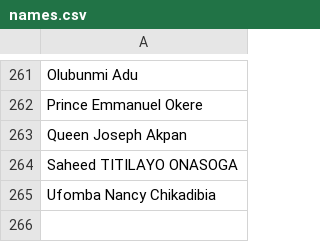
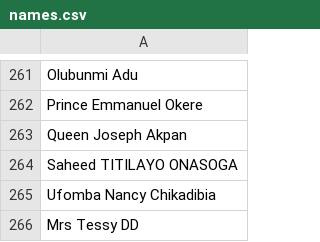
Before and after one commit to Oluwateezzy/qrcodeGen, a CSV file: names.csv, drawn as a sheet; only a part is shown, gaps mark what is left out; the diff names each change by its address in the sheet, - before the commit and + after, or states it on an @@ line.

```diff
--- a/names.csv
+++ b/names.csv
+row 266: Mrs Tessy DD
```
Also changed, not shown: 1 other file.
